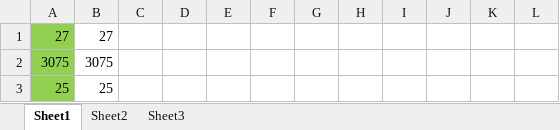
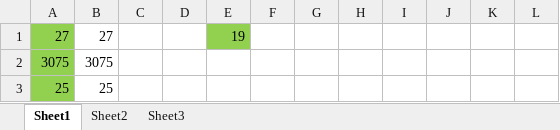
Before and after one commit to DejanPopovic1/ArithmeticEvaluator, an Excel workbook: Test Cases.xlsx, sheet Sheet1, drawn as a sheet; only a part is shown; values as stored, in another font and other column widths than the file's, no borders; the diff names each change by its address in the sheet, - before the commit and + after, or states it on an @@ line.

```diff
--- a/Test Cases.xlsx (sheet Sheet1)
+++ b/Test Cases.xlsx (sheet Sheet1)
-E1: (empty)
+E1: 19
-E1 fill: none
+E1 fill: #92D050
```
Also changed, not shown: 11 other files.
